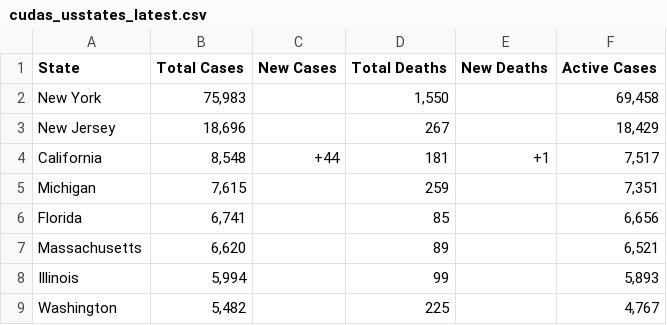
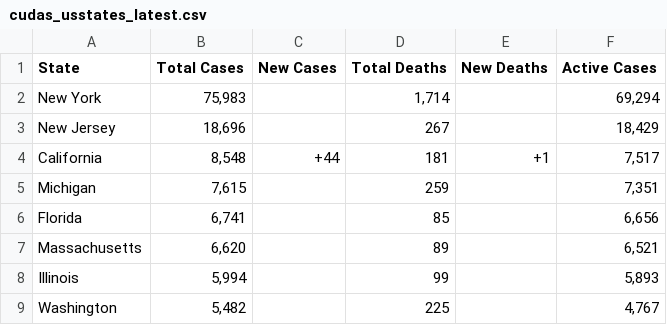
Before and after one commit to WeatherEric/covid19, a CSV file: latestdata/cudas_usstates_latest.csv, drawn as a sheet; only a part is shown.

Commit message:
20200401 04:45:01Z Upload

```diff
--- a/latestdata/cudas_usstates_latest.csv
+++ b/latestdata/cudas_usstates_latest.csv
@@ -1,3 +1,3 @@
 State,Total Cases,New Cases,Total Deaths,New Deaths,Active Cases
-New York,"75,983",,"1,550",,"69,458"
+New York,"75,983",,"1,714",,"69,294"
 New Jersey,"18,696",,267,,"18,429"
```
